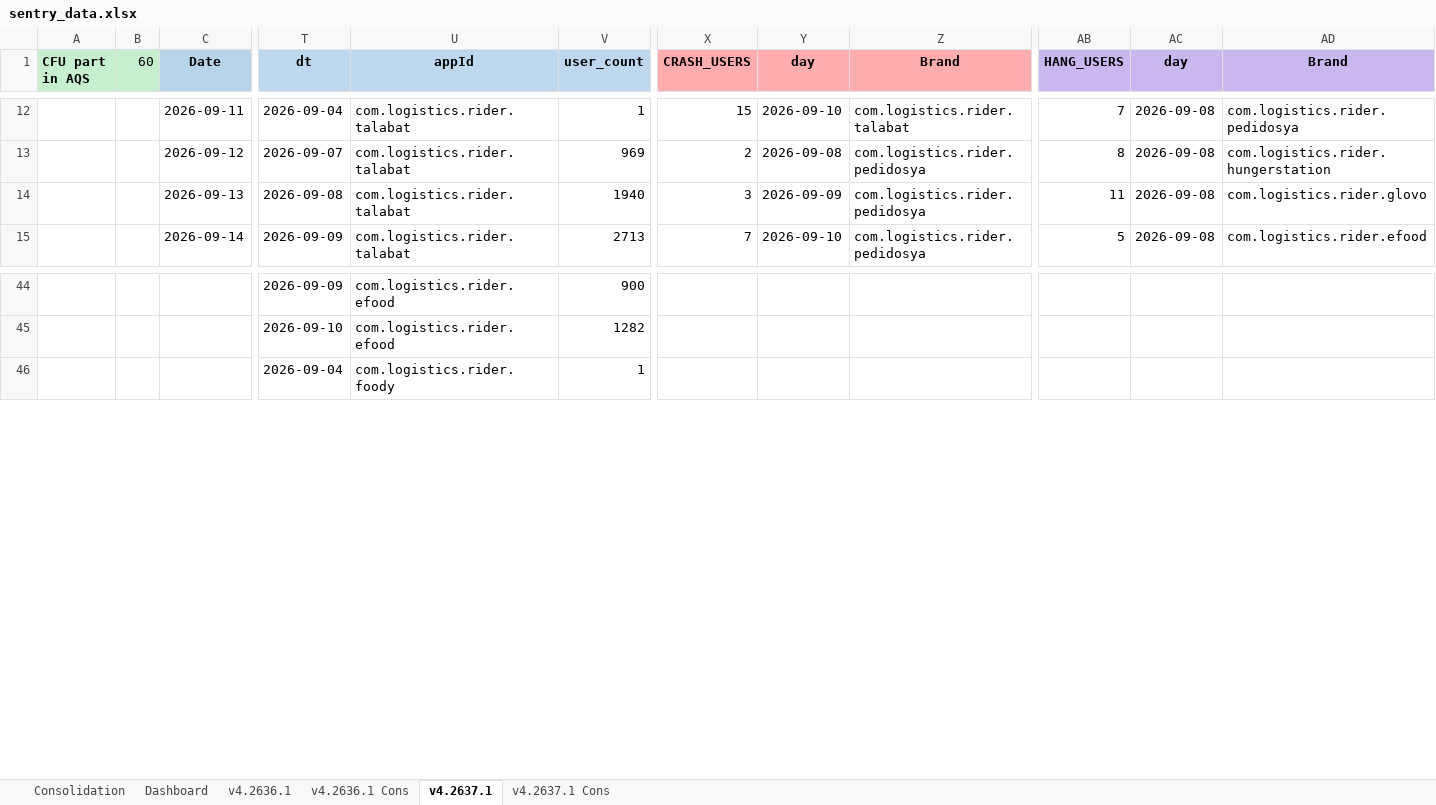
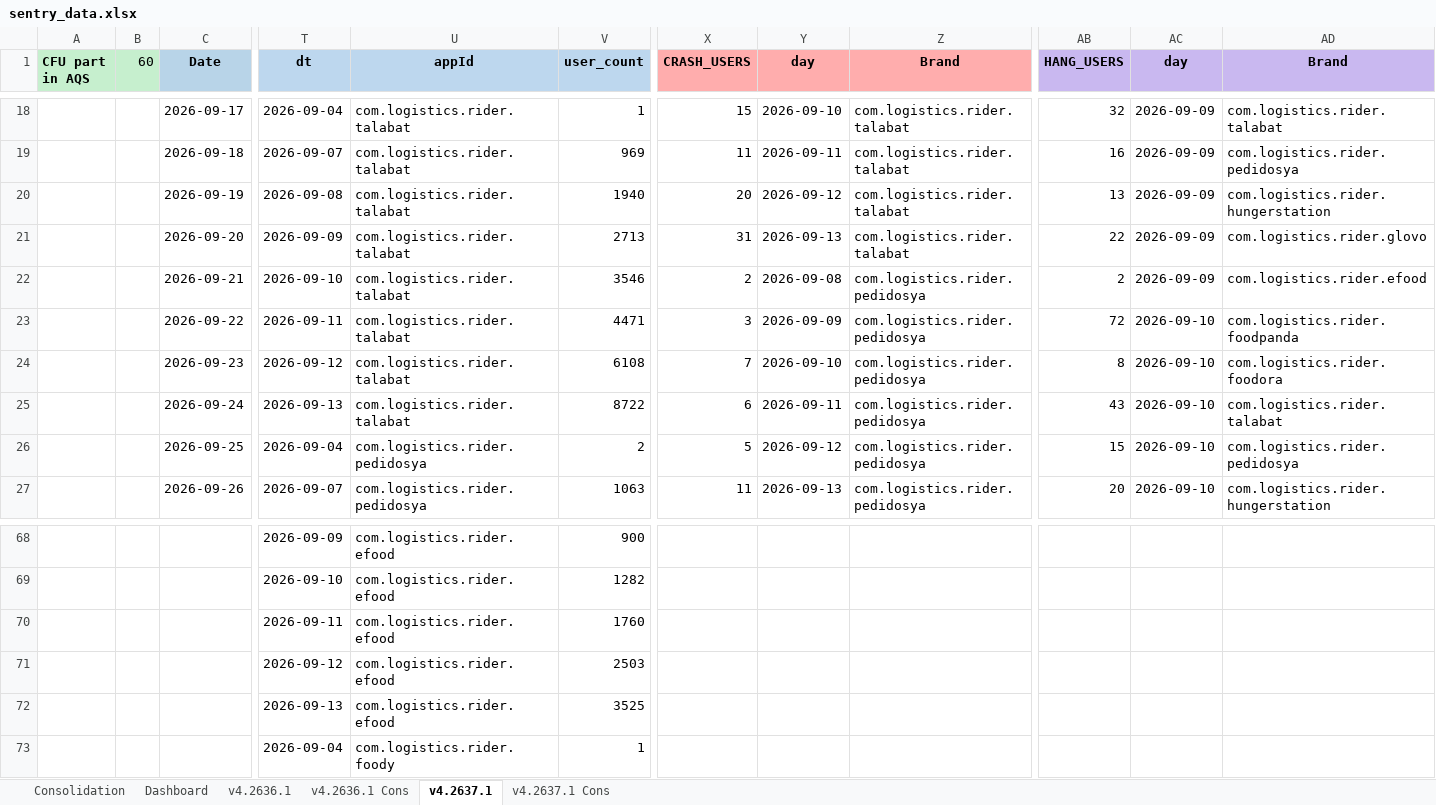
Before and after one commit to shilpa-bansal0401/rider-app-ios-reliability-dashboard, an Excel workbook: consolidation_report/sentry_data.xlsx, sheet v4.2637.1, drawn as a sheet; only a part is shown, gaps mark what is left out; values as stored, in another font and other column widths than the file's, no borders; addresses are those after the commit; rows hold the shown columns only; the diff covers the shown part only; the diff names each change by its address in the sheet, - before the commit and + after, or states it on an @@ line.

```diff
--- a/consolidation_report/sentry_data.xlsx (sheet v4.2637.1)
+++ b/consolidation_report/sentry_data.xlsx (sheet v4.2637.1)
-C18 (Date): 2026-09-11
+C18 (Date): 2026-09-17
-AB18 (HANG_USERS): 7
+AB18 (HANG_USERS): 32
-AC18 (day): 2026-09-08
+AC18 (day): 2026-09-09
-AD18 (Brand): com.logistics.rider.pedidosya
+AD18 (Brand): com.logistics.rider.talabat
+row 19:  |  | 2026-09-18 | 2026-09-07 | com.logistics.rider.talabat | 969 | 11 | 2026-09-11 | com.logistics.rider.talabat | 16 | 2026-09-09 | com.logistics.rider.pedidosya
+row 20:  |  | 2026-09-19 | 2026-09-08 | com.logistics.rider.talabat | 1940 | 20 | 2026-09-12 | com.logistics.rider.talabat | 13 | 2026-09-09 | com.logistics.rider.hungerstation
+row 21:  |  | 2026-09-20 | 2026-09-09 | com.logistics.rider.talabat | 2713 | 31 | 2026-09-13 | com.logistics.rider.talabat | 22 | 2026-09-09 | com.logistics.rider.glovo
-C22 (Date): 2026-09-12
+C22 (Date): 2026-09-21
-T22 (dt): 2026-09-07
+T22 (dt): 2026-09-10
-V22 (user_count): 969
+V22 (user_count): 3546
-AB22 (HANG_USERS): 8
+AB22 (HANG_USERS): 2
-AC22 (day): 2026-09-08
+AC22 (day): 2026-09-09
-AD22 (Brand): com.logistics.rider.hungerstation
+AD22 (Brand): com.logistics.rider.efood
-C23 (Date): 2026-09-13
+C23 (Date): 2026-09-22
-T23 (dt): 2026-09-08
+T23 (dt): 2026-09-11
-V23 (user_count): 1940
+V23 (user_count): 4471
-AB23 (HANG_USERS): 11
+AB23 (HANG_USERS): 72
-AC23:AC24 (day): 2026-09-08
+AC23:AC24 (day): 2026-09-10
-AD23 (Brand): com.logistics.rider.glovo
+AD23 (Brand): com.logistics.rider.foodpanda
-C24 (Date): 2026-09-14
+C24 (Date): 2026-09-23
-T24 (dt): 2026-09-09
+T24 (dt): 2026-09-12
-V24 (user_count): 2713
+V24 (user_count): 6108
-AB24 (HANG_USERS): 5
+AB24 (HANG_USERS): 8
-AD24 (Brand): com.logistics.rider.efood
+AD24 (Brand): com.logistics.rider.foodora
+row 25:  |  | 2026-09-24 | 2026-09-13 | com.logistics.rider.talabat | 8722 | 6 | 2026-09-11 | com.logistics.rider.pedidosya | 43 | 2026-09-10 | com.logistics.rider.talabat
+row 26:  |  | 2026-09-25 | 2026-09-04 | com.logistics.rider.pedidosya | 2 | 5 | 2026-09-12 | com.logistics.rider.pedidosya | 15 | 2026-09-10 | com.logistics.rider.pedidosya
+row 27:  |  | 2026-09-26 | 2026-09-07 | com.logistics.rider.pedidosya | 1063 | 11 | 2026-09-13 | com.logistics.rider.pedidosya | 20 | 2026-09-10 | com.logistics.rider.hungerstation
+row 70:  |  |  | 2026-09-11 | com.logistics.rider.efood | 1760
+row 71:  |  |  | 2026-09-12 | com.logistics.rider.efood | 2503
+row 72:  |  |  | 2026-09-13 | com.logistics.rider.efood | 3525
```
Also changed, not shown: 33 added rows, 12 removed rows and 81 edited cells elsewhere in this sheet, sheet Dashboard, sheet v4.2636.1, sheet Consolidation, hidden cells, 1 other file.
